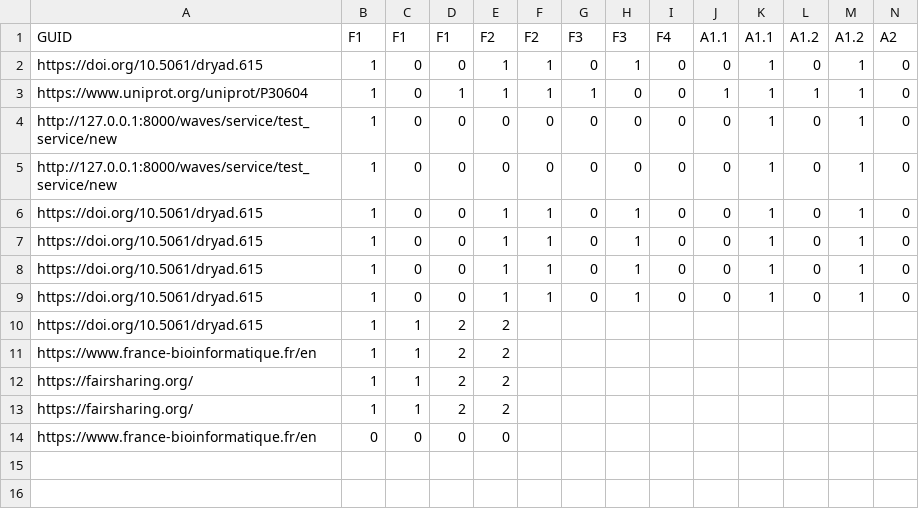
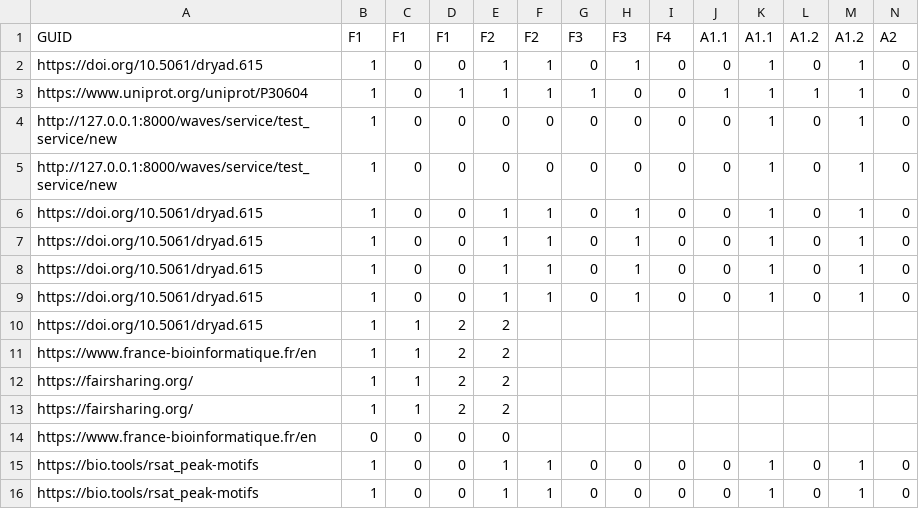
Before and after one commit to IFB-ElixirFr/interop-wg, a TSV file: fairmetrics_interface_tests/para_doi_test_output/ptest_score.tsv, drawn as a sheet; only a part is shown; rows hold the shown columns only; the diff names each change by its address in the sheet, - before the commit and + after, or states it on an @@ line.

```diff
--- a/fairmetrics_interface_tests/para_doi_test_output/ptest_score.tsv
+++ b/fairmetrics_interface_tests/para_doi_test_output/ptest_score.tsv
+row 15: https://bio.tools/rsat_peak-motifs | 1 | 0 | 0 | 1 | 1 | 0 | 0 | 0 | 0 | 1 | 0 | 1 | 0
+row 16: https://bio.tools/rsat_peak-motifs | 1 | 0 | 0 | 1 | 1 | 0 | 0 | 0 | 0 | 1 | 0 | 1 | 0
```
Also changed, not shown: fairmetrics_interface_tests/para_doi_test_output/ptest_time.tsv, 7 other files.
